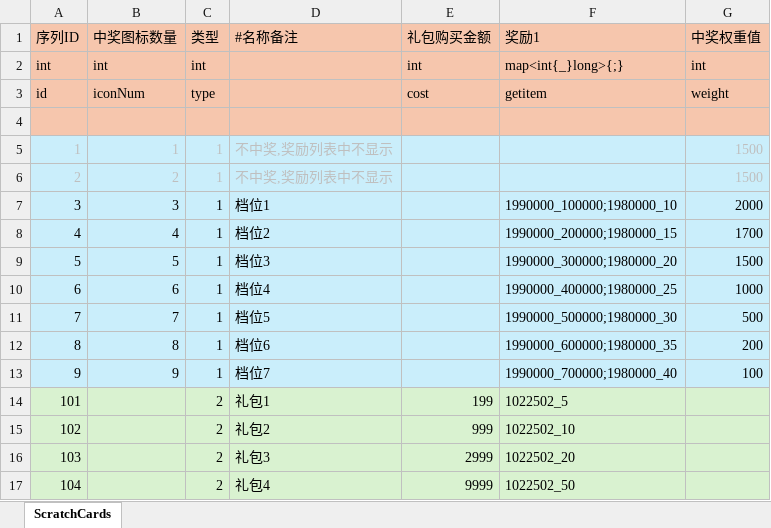
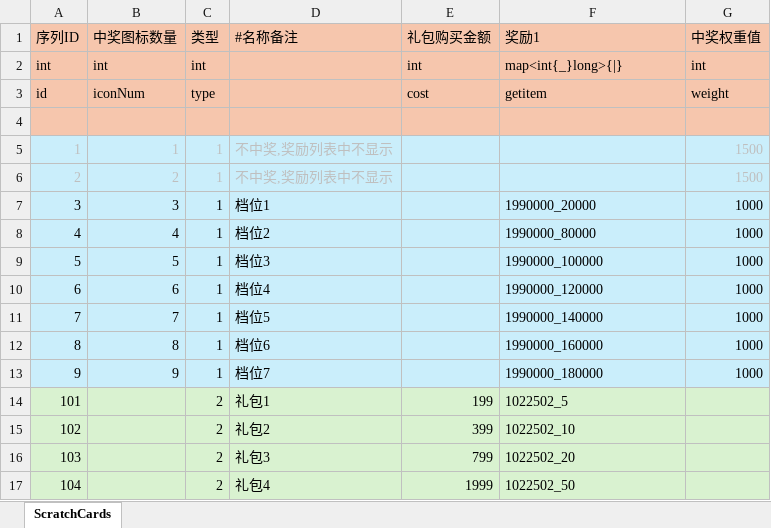
Before and after one commit to yanhailong/jjj_server, an Excel workbook: hall/resources/sample/ScratchCards.xlsx, sheet ScratchCards, drawn as a sheet; values as stored, in another font and other column widths than the file's, no borders; the diff names each change by its address in the sheet, - before the commit and + after, or states it on an @@ line.

```diff
--- a/hall/resources/sample/ScratchCards.xlsx (sheet ScratchCards)
+++ b/hall/resources/sample/ScratchCards.xlsx (sheet ScratchCards)
-F2 (奖励1): map<int{_}long>{;}
+F2 (奖励1): map<int{_}long>{|}
-F7 (奖励1): 1990000_100000;1980000_10
+F7 (奖励1): 1990000_20000
-G7 (中奖权重值): 2000
+G7 (中奖权重值): 1000
-F8 (奖励1): 1990000_200000;1980000_15
+F8 (奖励1): 1990000_80000
-G8 (中奖权重值): 1700
+G8 (中奖权重值): 1000
-F9 (奖励1): 1990000_300000;1980000_20
+F9 (奖励1): 1990000_100000
-G9 (中奖权重值): 1500
+G9 (中奖权重值): 1000
-F10 (奖励1): 1990000_400000;1980000_25
+F10 (奖励1): 1990000_120000
-F11 (奖励1): 1990000_500000;1980000_30
+F11 (奖励1): 1990000_140000
-G11 (中奖权重值): 500
+G11 (中奖权重值): 1000
-F12 (奖励1): 1990000_600000;1980000_35
+F12 (奖励1): 1990000_160000
-G12 (中奖权重值): 200
+G12 (中奖权重值): 1000
-F13 (奖励1): 1990000_700000;1980000_40
+F13 (奖励1): 1990000_180000
-G13 (中奖权重值): 100
+G13 (中奖权重值): 1000
-E15 (礼包购买金额): 999
+E15 (礼包购买金额): 399
-E16 (礼包购买金额): 2999
+E16 (礼包购买金额): 799
-E17 (礼包购买金额): 9999
+E17 (礼包购买金额): 1999
```
Also changed, not shown: hall/resources/sample/shop.xlsx, poker/resources/sample/RobotAction_Chess.xlsx, 18 other files.
